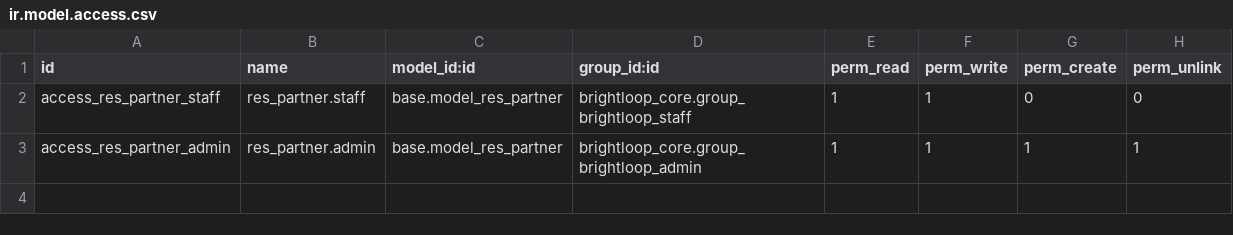
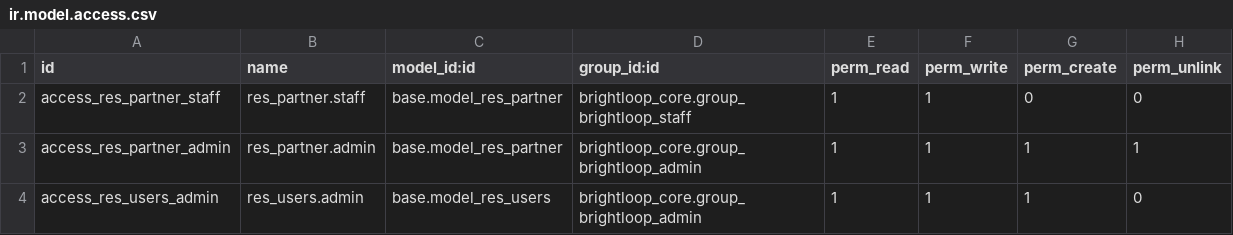
Before and after one commit to sahalamariyam/Subscription_Management_System, a CSV file: addons/brightloop_core/security/ir.model.access.csv, drawn as a sheet; the diff names each change by its address in the sheet, - before the commit and + after, or states it on an @@ line.

Commit message:
fix(security): tighten admin privileges and password enforcement

```diff
--- a/addons/brightloop_core/security/ir.model.access.csv
+++ b/addons/brightloop_core/security/ir.model.access.csv
+row 4: access_res_users_admin | res_users.admin | base.model_res_users | brightloop_core.group_brightloop_admin | 1 | 1 | 1 | 0
```
Also changed, not shown: 6 other files.
